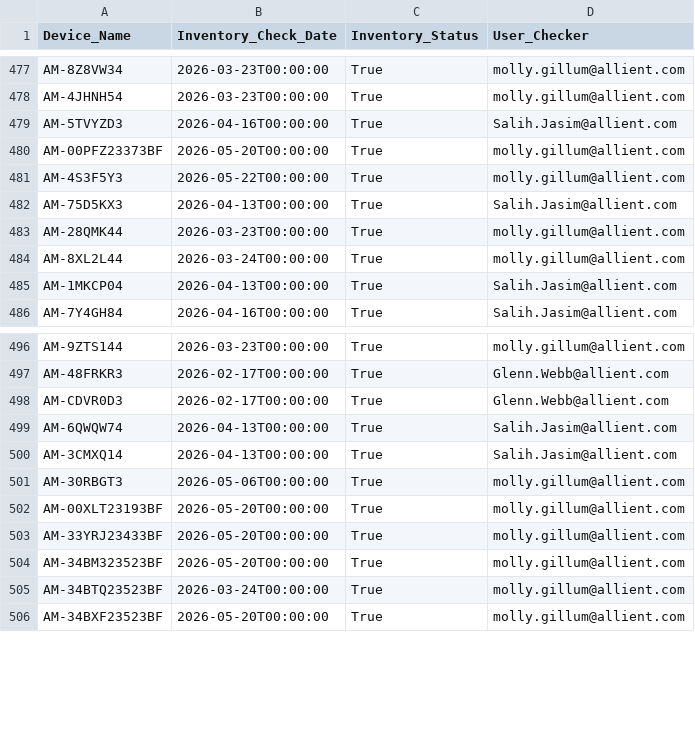
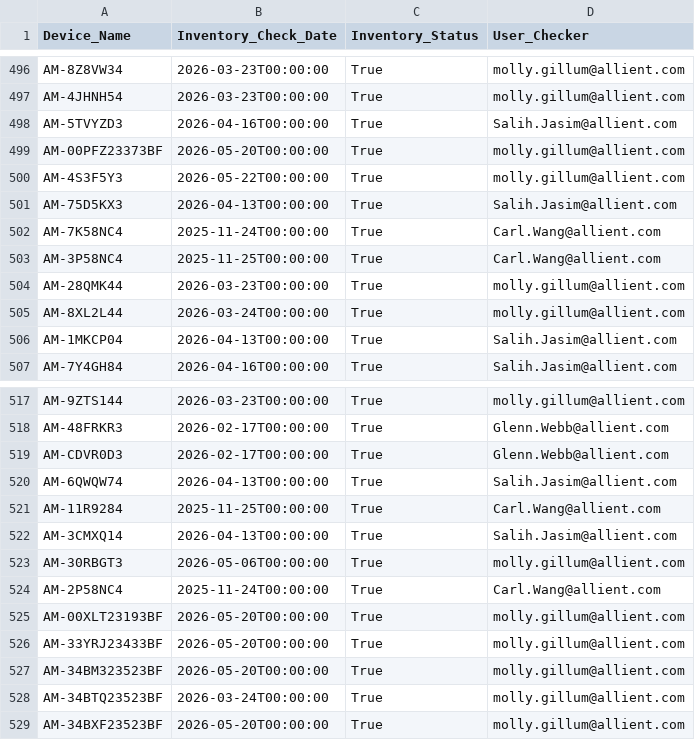
Before and after one commit to TiagoLient/jira-assets-csv, a CSV file: inventory.csv, drawn as a sheet; only a part is shown, gaps mark what is left out; the diff covers the shown part only.

```diff
--- a/inventory.csv
+++ b/inventory.csv
@@ -482,2 +501,4 @@ AM-4S3F5Y3,2026-05-22T00:00:00,True,molly.gillum@allient.com
 AM-75D5KX3,2026-04-13T00:00:00,True,Salih.Jasim@allient.com
+AM-7K58NC4,2025-11-24T00:00:00,True,Carl.Wang@allient.com
+AM-3P58NC4,2025-11-25T00:00:00,True,Carl.Wang@allient.com
 AM-28QMK44,2026-03-23T00:00:00,True,molly.gillum@allient.com
@@ -499,4 +520,6 @@ AM-CDVR0D3,2026-02-17T00:00:00,True,Glenn.Webb@allient.com
 AM-6QWQW74,2026-04-13T00:00:00,True,Salih.Jasim@allient.com
+AM-11R9284,2025-11-25T00:00:00,True,Carl.Wang@allient.com
 AM-3CMXQ14,2026-04-13T00:00:00,True,Salih.Jasim@allient.com
 AM-30RBGT3,2026-05-06T00:00:00,True,molly.gillum@allient.com
+AM-2P58NC4,2025-11-24T00:00:00,True,Carl.Wang@allient.com
 AM-00XLT23193BF,2026-05-20T00:00:00,True,molly.gillum@allient.com
```
Also changed, not shown: 19 added rows elsewhere in this file.
